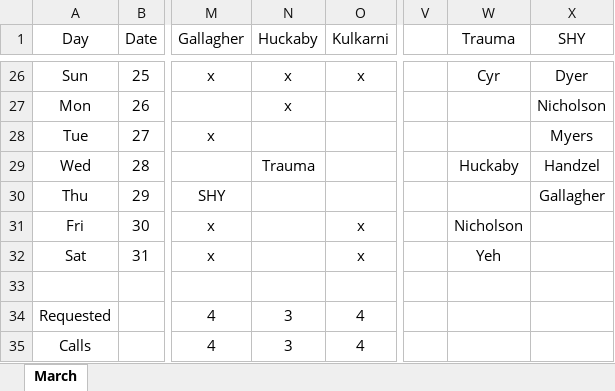
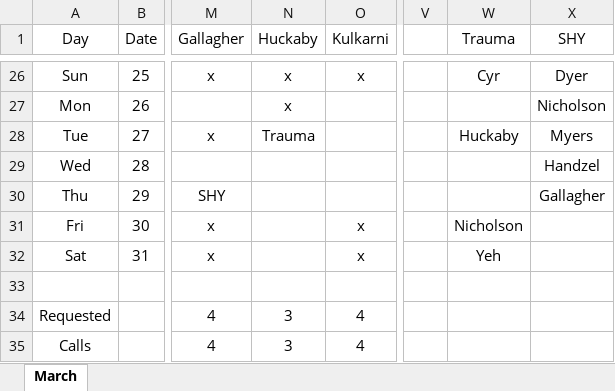
Before and after one commit to handzelrm/moonlighting, an Excel workbook: March 2018 Moonlighting Prelim.xlsm, sheet March, drawn as a sheet; only a part is shown, gaps mark what is left out; values as stored, in another font and other column widths than the file's, no borders; conditional formats not drawn; the diff names each change by its address in the sheet, - before the commit and + after, or states it on an @@ line.

Commit message:
last minute trauma change

```diff
--- a/March 2018 Moonlighting Prelim.xlsm (sheet March)
+++ b/March 2018 Moonlighting Prelim.xlsm (sheet March)
-N28 (Huckaby): (empty)
+N28 (Huckaby): Trauma
-W28 (Trauma): (empty)
+W28 (Trauma): Huckaby
-N29 (Huckaby): Trauma
+N29 (Huckaby): (empty)
-W29 (Trauma): Huckaby
+W29 (Trauma): (empty)
```
